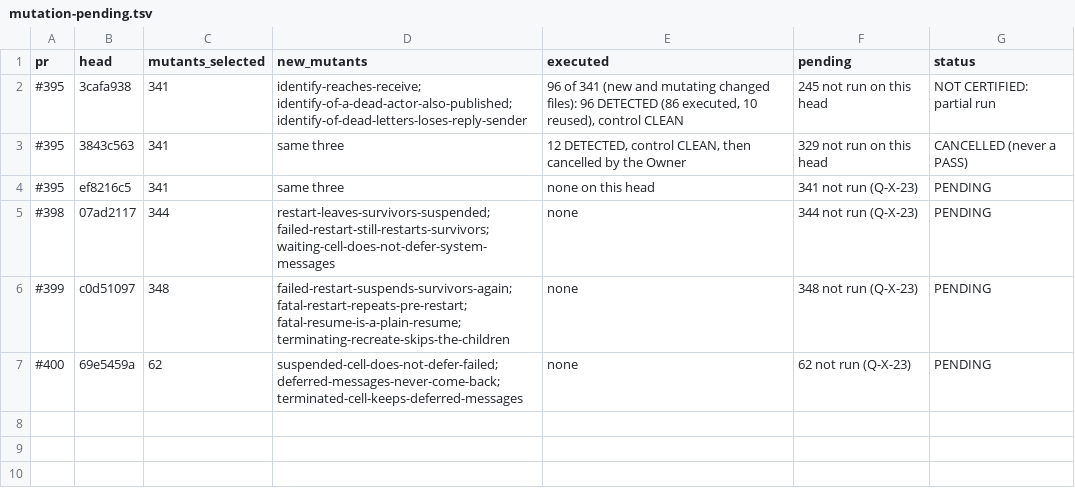
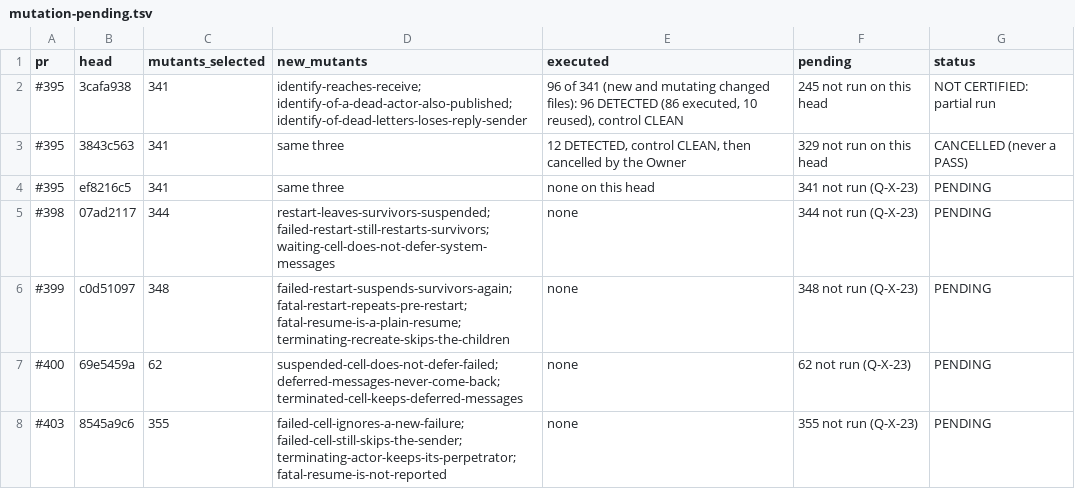
Before and after one commit to getsyntegrity/rakka, a TSV file: docs/evidence/mutation-pending.tsv, drawn as a sheet; the diff names each change by its address in the sheet, - before the commit and + after, or states it on an @@ line.

```diff
--- a/docs/evidence/mutation-pending.tsv
+++ b/docs/evidence/mutation-pending.tsv
+row 8: #403 | 8545a9c6 | 355 | failed-cell-ignores-a-new-failure; failed-cell-still-skips-the-sender; terminating-actor-keeps-its-perpetrator; fatal-resume-is-not-reported | none | 355 not run (Q-X-23) | PENDING
```
